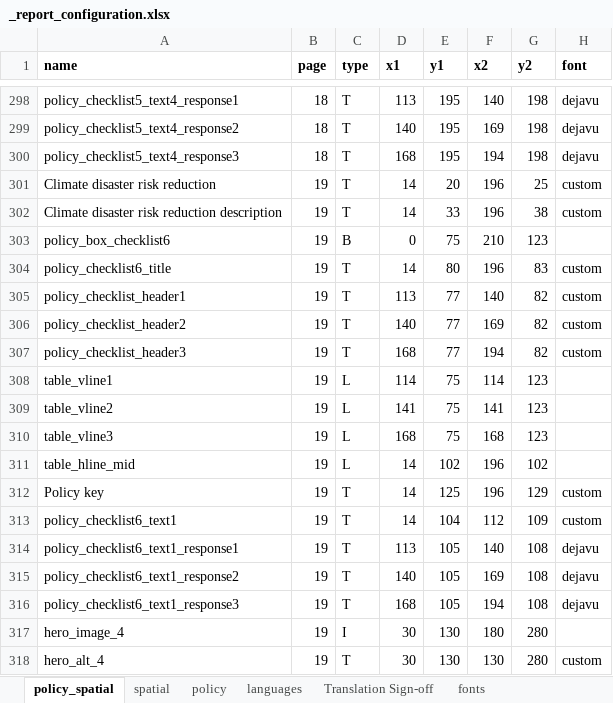
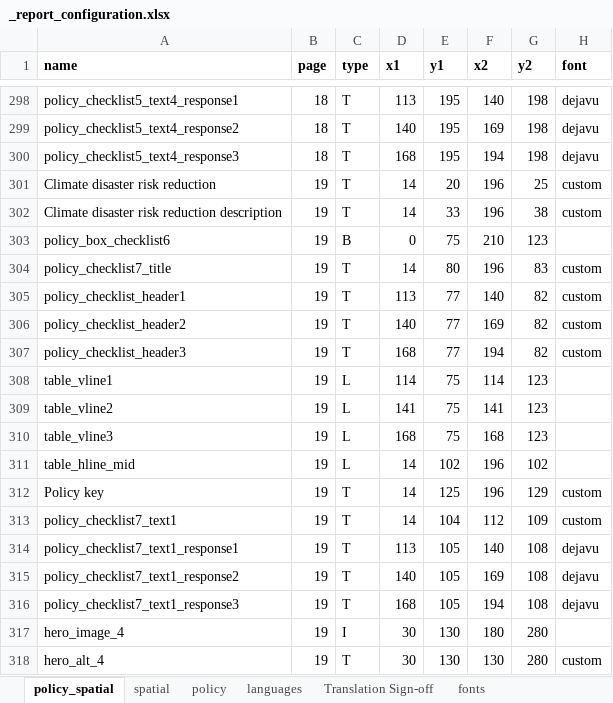
Before and after one commit to healthysustainablecities/global-indicators, an Excel workbook: process/configuration/templates/_report_configuration.xlsx, sheet policy_spatial, drawn as a sheet; only a part is shown, gaps mark what is left out; values as stored, in another font and other column widths than the file's, no borders; the diff names each change by its address in the sheet, - before the commit and + after, or states it on an @@ line.

```diff
--- a/process/configuration/templates/_report_configuration.xlsx (sheet policy_spatial)
+++ b/process/configuration/templates/_report_configuration.xlsx (sheet policy_spatial)
-A304 (name): policy_checklist6_title
+A304 (name): policy_checklist7_title
-A313 (name): policy_checklist6_text1
+A313 (name): policy_checklist7_text1
-A314 (name): policy_checklist6_text1_response1
+A314 (name): policy_checklist7_text1_response1
-A315 (name): policy_checklist6_text1_response2
+A315 (name): policy_checklist7_text1_response2
-A316 (name): policy_checklist6_text1_response3
+A316 (name): policy_checklist7_text1_response3
```
Also changed, not shown: sheet policy, sheet languages, formulas that keep their value, 1 other file.
